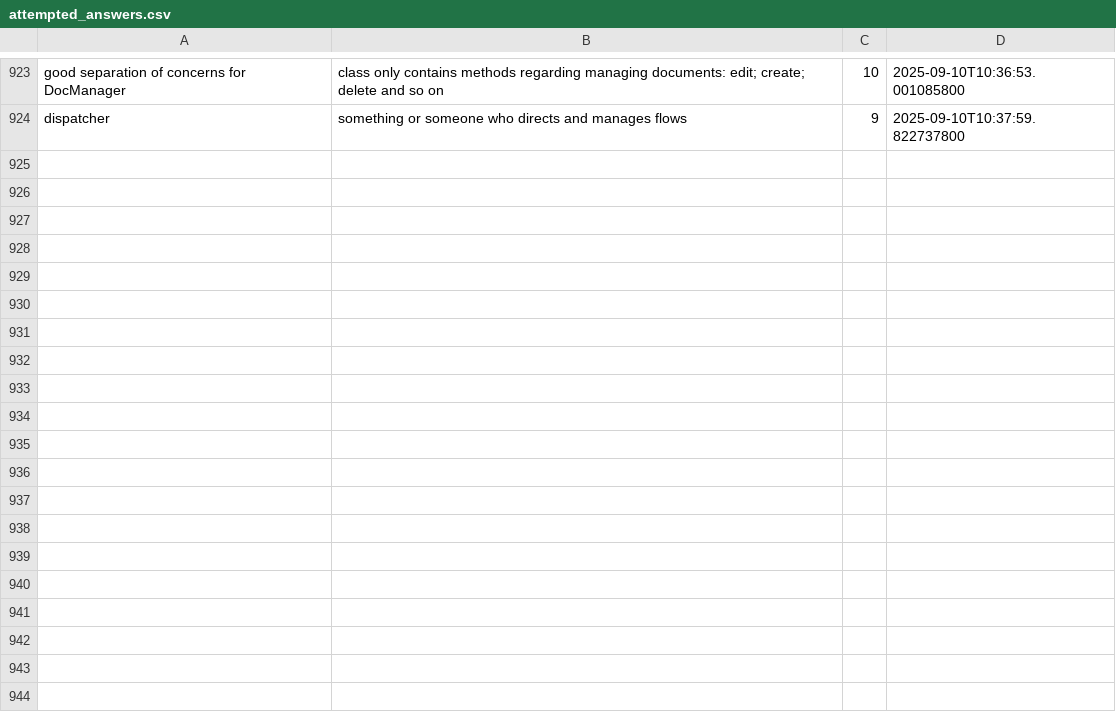
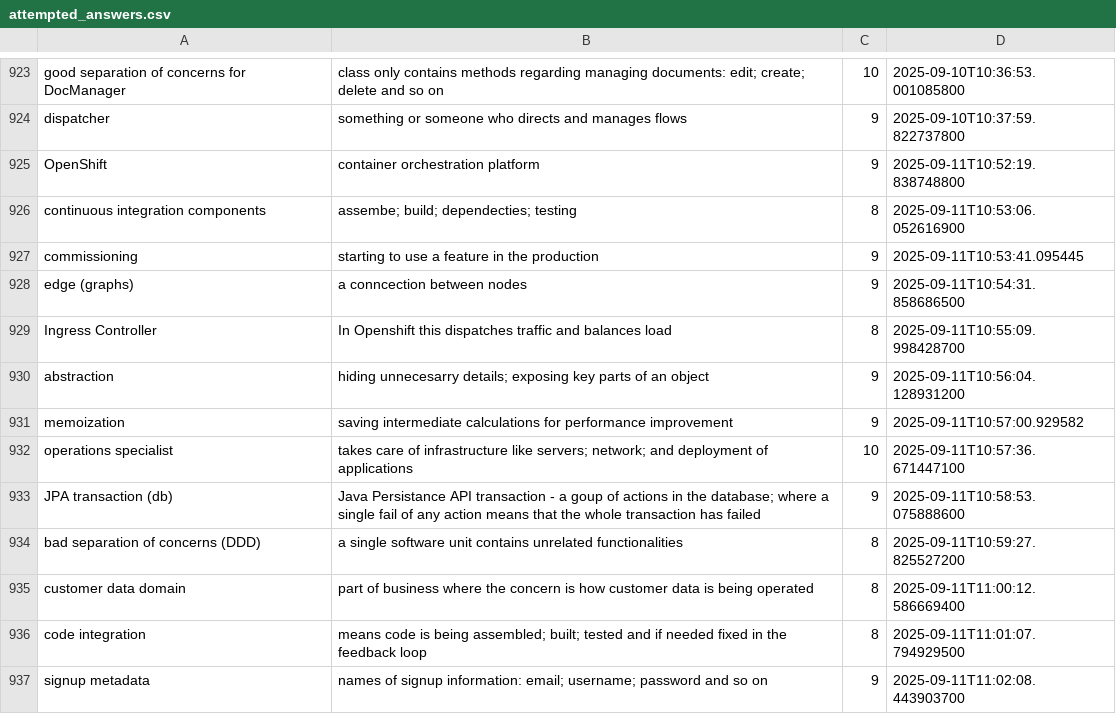
Before and after one commit to wishpath/one-liners, a CSV file: src/main/java/org/sa/storage/attempted_answers.csv, drawn as a sheet; only a part is shown, gaps mark what is left out.

```diff
--- a/src/main/java/org/sa/storage/attempted_answers.csv
+++ b/src/main/java/org/sa/storage/attempted_answers.csv
@@ -924 +924,14 @@ good separation of concerns for DocManager,class only contains methods regarding
 dispatcher,something or someone who directs and manages flows,9,2025-09-10T10:37:59.822737800
+OpenShift,container orchestration platform,9,2025-09-11T10:52:19.838748800
+continuous integration components,assembe; build; dependecties; testing,8,2025-09-11T10:53:06.052616900
+commissioning,starting to use a feature in the production,9,2025-09-11T10:53:41.095445
+edge (graphs),a conncection between nodes,9,2025-09-11T10:54:31.858686500
+Ingress Controller,In Openshift this dispatches traffic and balances load,8,2025-09-11T10:55:09.998428700
+abstraction,hiding unnecesarry details; exposing key parts of an object,9,2025-09-11T10:56:04.128931200
+memoization,saving intermediate calculations for performance improvement,9,2025-09-11T10:57:00.929582
+operations specialist,takes care of infrastructure like servers; network; and deployment of applications,10,2025-09-11T10:57:36.671447100
+JPA transaction (db),Java Persistance API transaction -  a goup of actions in the database; where a single fail of any action means that the whole transaction has failed,9,2025-09-11T10:58:53.075888600
+bad separation of concerns (DDD),a single software unit contains unrelated functionalities,8,2025-09-11T10:59:27.825527200
+customer data domain,part of business where the concern is how customer data is being operated,8,2025-09-11T11:00:12.586669400
+code integration,means code is being assembled; built; tested and if needed fixed in the feedback loop,8,2025-09-11T11:01:07.794929500
+signup metadata,names of signup information: email; username; password and so on,9,2025-09-11T11:02:08.443903700
```
Also changed, not shown: src/main/java/org/sa/storage/not_today.csv, 2 other files.
